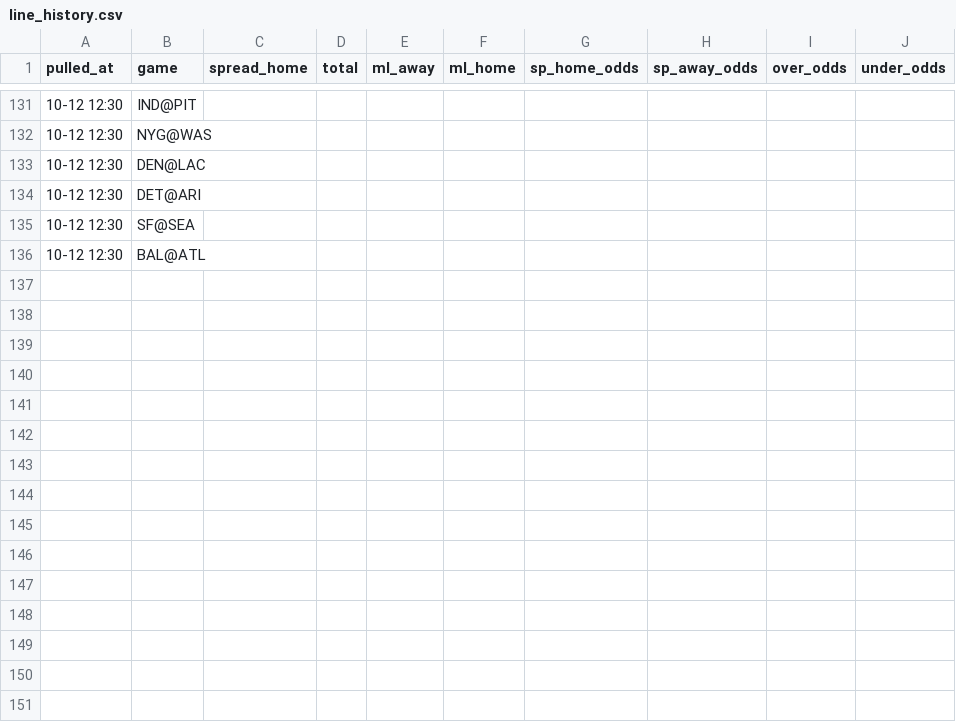
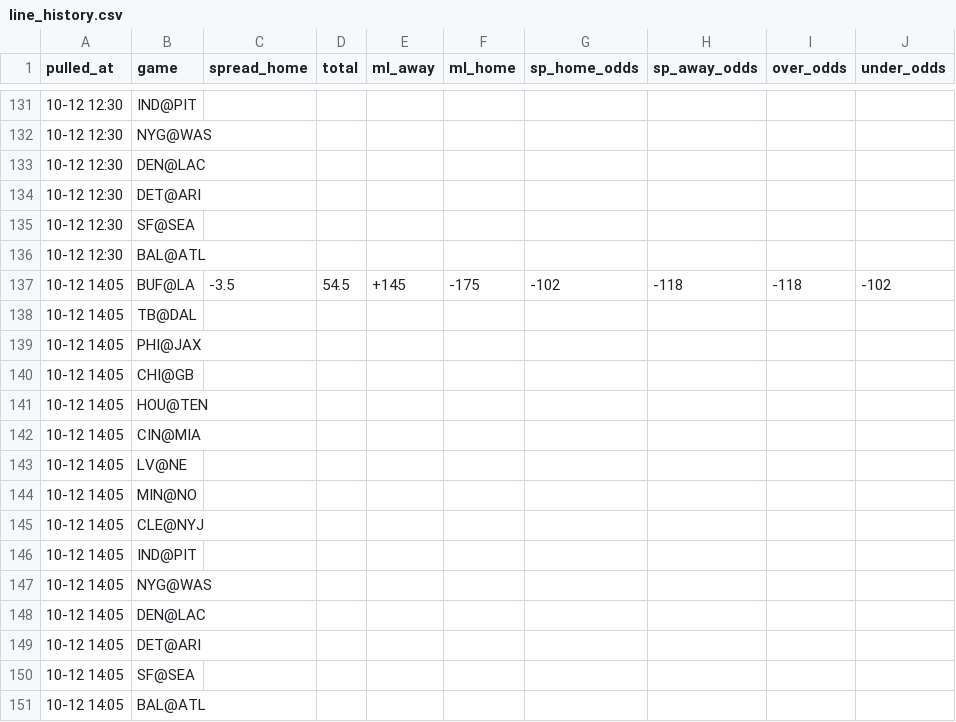
Before and after one commit to hyongdopaulyoon-sketch/hyongdopaulyoon-sketch-nfl-weekly, a CSV file: data/2026-w05/line_history.csv, drawn as a sheet; only a part is shown, gaps mark what is left out.

```diff
--- a/data/2026-w05/line_history.csv
+++ b/data/2026-w05/line_history.csv
@@ -136 +136,16 @@
 10-12 12:30,BAL@ATL,,,,,,,,
+10-12 14:05,BUF@LA,-3.5,54.5,+145,-175,-102,-118,-118,-102
+10-12 14:05,TB@DAL,,,,,,,,
+10-12 14:05,PHI@JAX,,,,,,,,
+10-12 14:05,CHI@GB,,,,,,,,
+10-12 14:05,HOU@TEN,,,,,,,,
+10-12 14:05,CIN@MIA,,,,,,,,
+10-12 14:05,LV@NE,,,,,,,,
+10-12 14:05,MIN@NO,,,,,,,,
+10-12 14:05,CLE@NYJ,,,,,,,,
+10-12 14:05,IND@PIT,,,,,,,,
+10-12 14:05,NYG@WAS,,,,,,,,
+10-12 14:05,DEN@LAC,,,,,,,,
+10-12 14:05,DET@ARI,,,,,,,,
+10-12 14:05,SF@SEA,,,,,,,,
+10-12 14:05,BAL@ATL,,,,,,,,
```
Also changed, not shown: data/2026-w05/predictions.csv, 7 other files.
